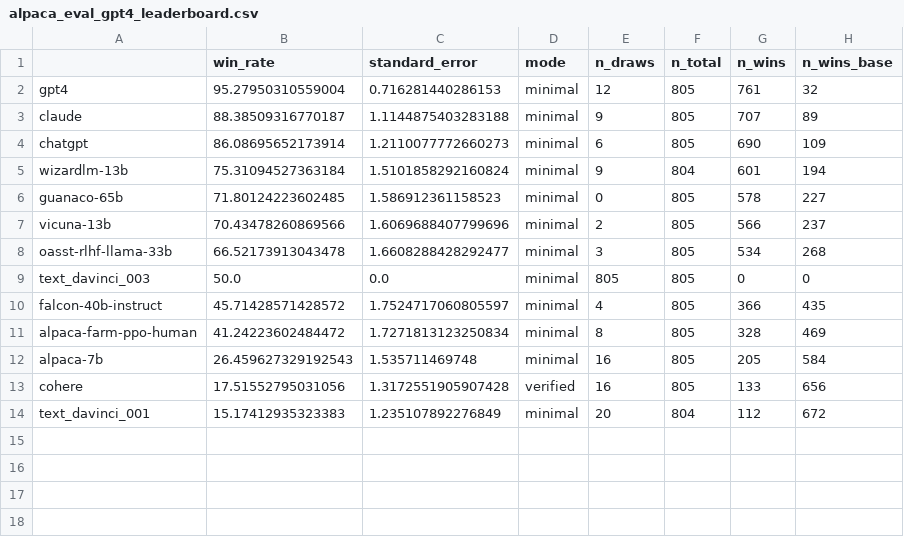
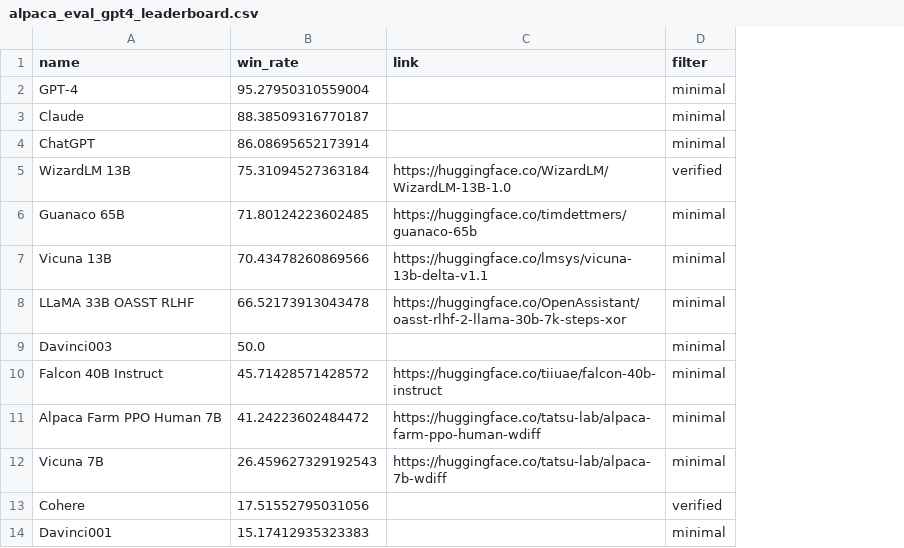
Before and after one commit to rtaori/rtaori.github.io, a CSV file: tmp/alpaca_eval_gpt4_leaderboard.csv, drawn as a sheet; removed rows and columns are numbered as before the commit, all else as after; the diff names each change by its address in the sheet, - before the commit and + after, or states it on an @@ line.

```diff
--- a/tmp/alpaca_eval_gpt4_leaderboard.csv
+++ b/tmp/alpaca_eval_gpt4_leaderboard.csv
-column A, rows 2-14: gpt4 | claude | chatgpt | wizardlm-13b | guanaco-65b | vicuna-13b | oasst-rlhf-llama-33b | text_davinci_003 | falcon-40b-instruct | alpaca-farm-ppo-human | alpaca-7b | cohere | text_davinci_001
+column A (name), rows 2-14: GPT-4 | Claude | ChatGPT | WizardLM 13B | Guanaco 65B | Vicuna 13B | LLaMA 33B OASST RLHF | Davinci003 | Falcon 40B Instruct | Alpaca Farm PPO Human 7B | Vicuna 7B | Cohere | Davinci001
-column C (standard_error), rows 2-14: 0.716281440286153 | 1.1144875403283188 | 1.2110077772660273 | 1.5101858292160824 | 1.586912361158523 | 1.6069688407799696 | 1.6608288428292477 | 0.0 | 1.7524717060805597 | 1.7271813123250834 | 1.535711469748 | 1.3172551905907428 | 1.235107892276849
+column C (link), rows 5-12: https://huggingface.co/WizardLM/WizardLM-13B-1.0 | https://huggingface.co/timdettmers/guanaco-65b | https://huggingface.co/lmsys/vicuna-13b-delta-v1.1 | https://huggingface.co/OpenAssistant/oasst-rlhf-2-llama-30b-7k-steps-xor |  | https://huggingface.co/tiiuae/falcon-40b-instruct | https://huggingface.co/tatsu-lab/alpaca-farm-ppo-human-wdiff | https://huggingface.co/tatsu-lab/alpaca-7b-wdiff
-column E (n_draws), rows 2-14: 12 | 9 | 6 | 9 | 0 | 2 | 3 | 805 | 4 | 8 | 16 | 16 | 20
-column F (n_total), rows 2-14: 805 | 805 | 805 | 804 | 805 | 805 | 805 | 805 | 805 | 805 | 805 | 805 | 804
-column G (n_wins), rows 2-14: 761 | 707 | 690 | 601 | 578 | 566 | 534 | 0 | 366 | 328 | 205 | 133 | 112
-column H (n_wins_base), rows 2-14: 32 | 89 | 109 | 194 | 227 | 237 | 268 | 0 | 435 | 469 | 584 | 656 | 672
-D1: mode
+D1: filter
-D5 (filter): minimal
+D5 (filter): verified
```
Also changed, not shown: tmp/claude_leaderboard.csv.
